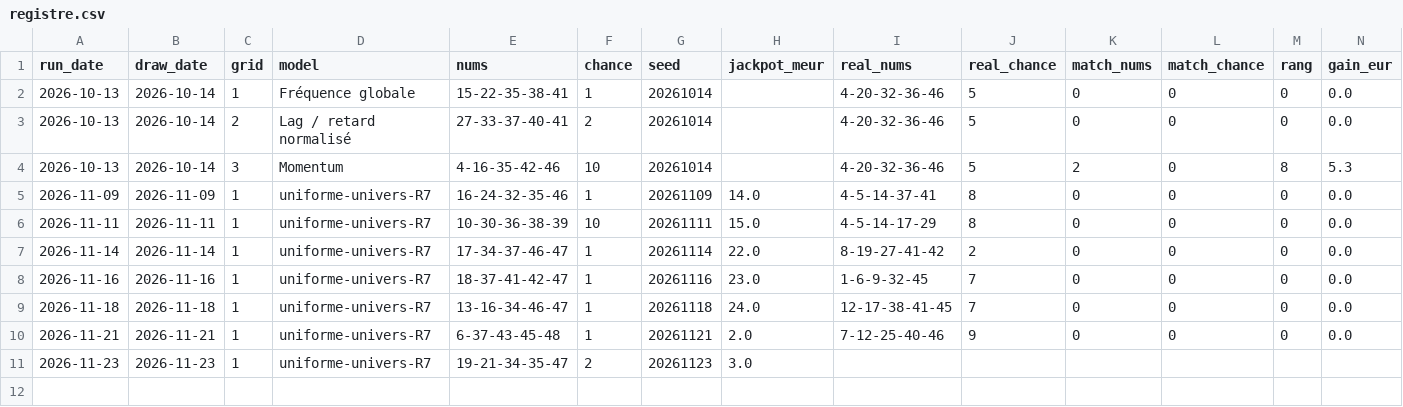
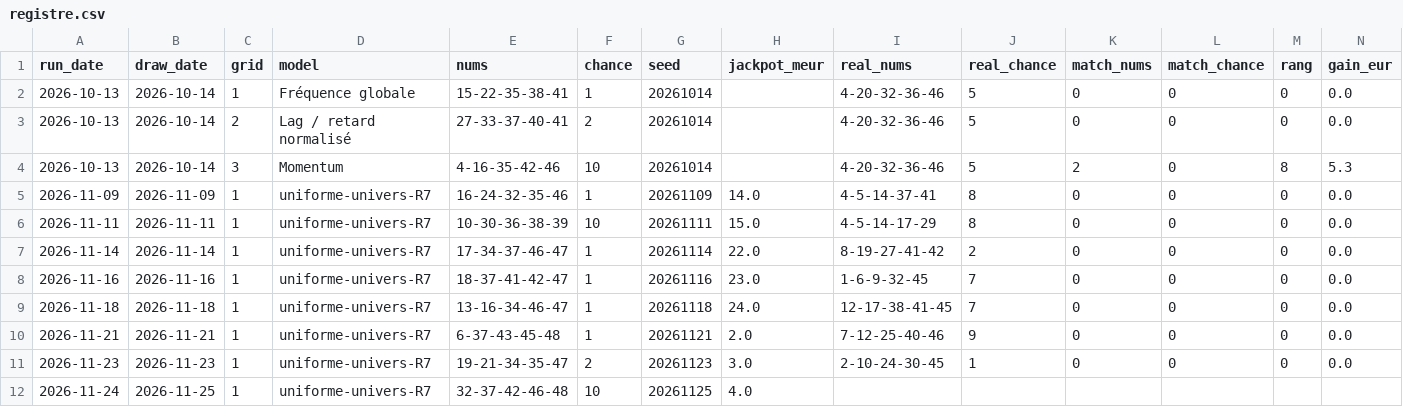
Before and after one commit to chg637/qsc-euromillions, a CSV file: loto/output/registre.csv, drawn as a sheet; only a part is shown; rows hold the shown columns only; the diff names each change by its address in the sheet, - before the commit and + after, or states it on an @@ line.

Commit message:
QSC Loto run 2026-11-24 — tirage 2026-11-25 · 2838 tirages

```diff
--- a/loto/output/registre.csv
+++ b/loto/output/registre.csv
-I11 (real_nums): (empty)
+I11 (real_nums): 2-10-24-30-45
-J11 (real_chance): (empty)
+J11 (real_chance): 1
-K11 (match_nums): (empty)
+K11 (match_nums): 0
-L11 (match_chance): (empty)
+L11 (match_chance): 0
-M11 (rang): (empty)
+M11 (rang): 0
-N11 (gain_eur): (empty)
+N11 (gain_eur): 0.0
+row 12: 2026-11-24 | 2026-11-25 | 1 | uniforme-univers-R7 | 32-37-42-46-48 | 10 | 20261125 | 4.0
```
Also changed, not shown: loto/loto_MASTER.csv, loto/loto_PRIZES.csv, 6 other files.
